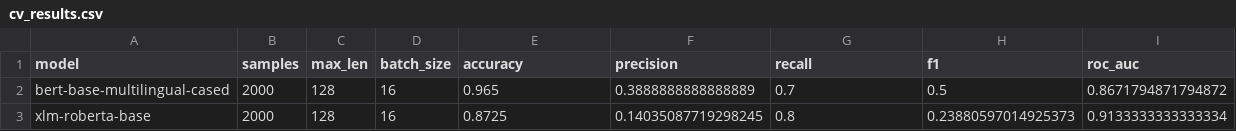
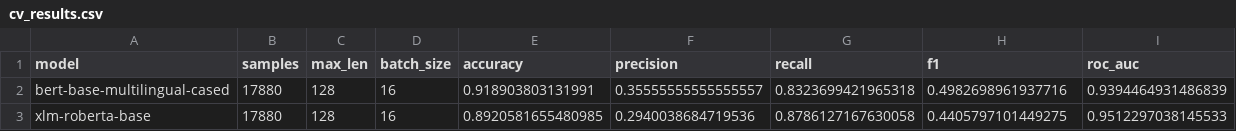
Before and after one commit to leonwong282/fake-job, a CSV file: model/multilingual_primary/cv_results.csv, drawn as a sheet.

Commit message:
Refactor inference module and update model artifacts
- Introduced new model specifications and updated model IDs for Count LR, TF-IDF LR, and DistilBERT LR.
- Enhanced the structure of the inference module by adding classes for demo model specifications and states.
- Replaced deprecated functions and removed unused artifacts related to CountVectorizer and LogisticRegression.
- Updated metadata and CV results for multilingual models, reflecting changes in sample size and accuracy metrics.
- Added subprocess handling for transformer model predictions and improved error handling.
- Created a new Jupyter notebook for exporting fake job data.

```diff
--- a/model/multilingual_primary/cv_results.csv
+++ b/model/multilingual_primary/cv_results.csv
@@ -1,3 +1,3 @@
 model,samples,max_len,batch_size,accuracy,precision,recall,f1,roc_auc
-bert-base-multilingual-cased,2000,128,16,0.965,0.3888888888888889,0.7,0.5,0.8671794871794872
-xlm-roberta-base,2000,128,16,0.8725,0.14035087719298245,0.8,0.23880597014925373,0.9133333333333334
+bert-base-multilingual-cased,17880,128,16,0.918903803131991,0.35555555555555557,0.8323699421965318,0.4982698961937716,0.9394464931486839
+xlm-roberta-base,17880,128,16,0.8920581655480985,0.2940038684719536,0.8786127167630058,0.4405797101449275,0.9512297038145533
```
Also changed, not shown: 9 other files.
